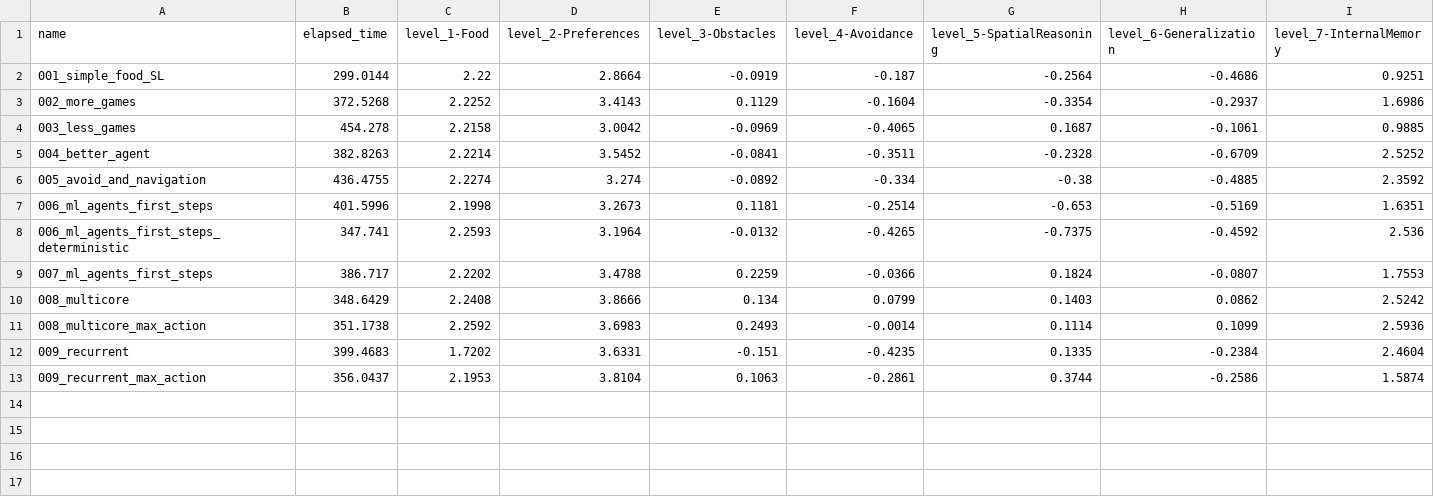
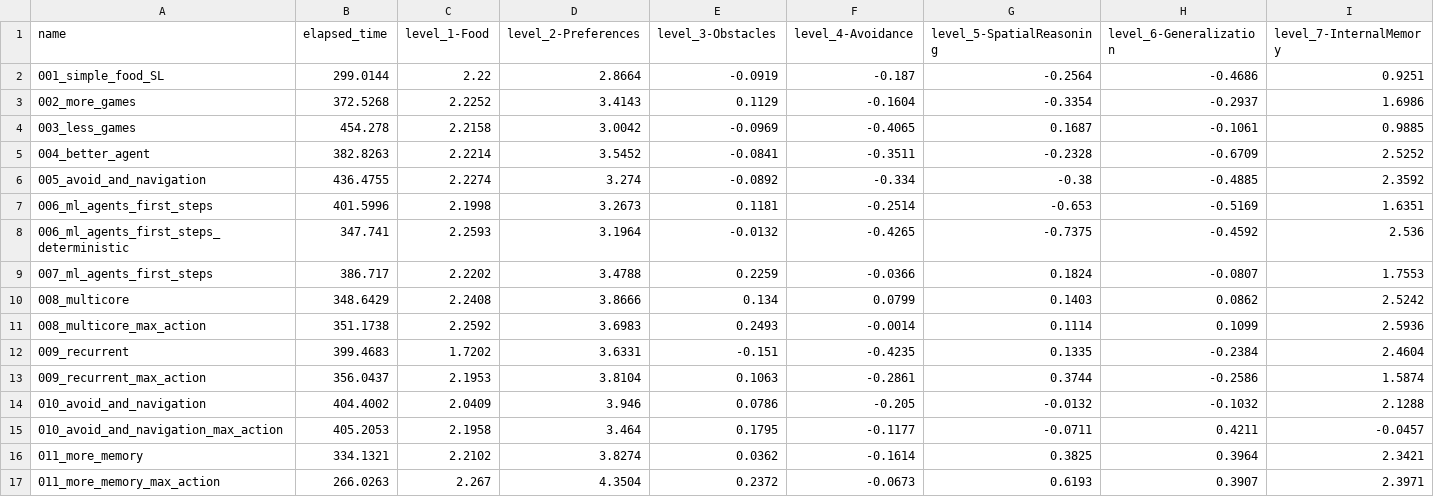
Before and after one commit to ironbar/orangutan, a CSV file: scripts/test_submission/summary.csv, drawn as a sheet; only a part is shown; rows hold the shown columns only; the diff names each change by its address in the sheet, - before the commit and + after, or states it on an @@ line.

```diff
--- a/scripts/test_submission/summary.csv
+++ b/scripts/test_submission/summary.csv
+row 14: 010_avoid_and_navigation | 404.4002 | 2.0409 | 3.946 | 0.0786 | -0.205 | -0.0132 | -0.1032 | 2.1288
+row 15: 010_avoid_and_navigation_max_action | 405.2053 | 2.1958 | 3.464 | 0.1795 | -0.1177 | -0.0711 | 0.4211 | -0.0457
+row 16: 011_more_memory | 334.1321 | 2.2102 | 3.8274 | 0.0362 | -0.1614 | 0.3825 | 0.3964 | 2.3421
+row 17: 011_more_memory_max_action | 266.0263 | 2.267 | 4.3504 | 0.2372 | -0.0673 | 0.6193 | 0.3907 | 2.3971
```
Also changed, not shown: 4 other files.
